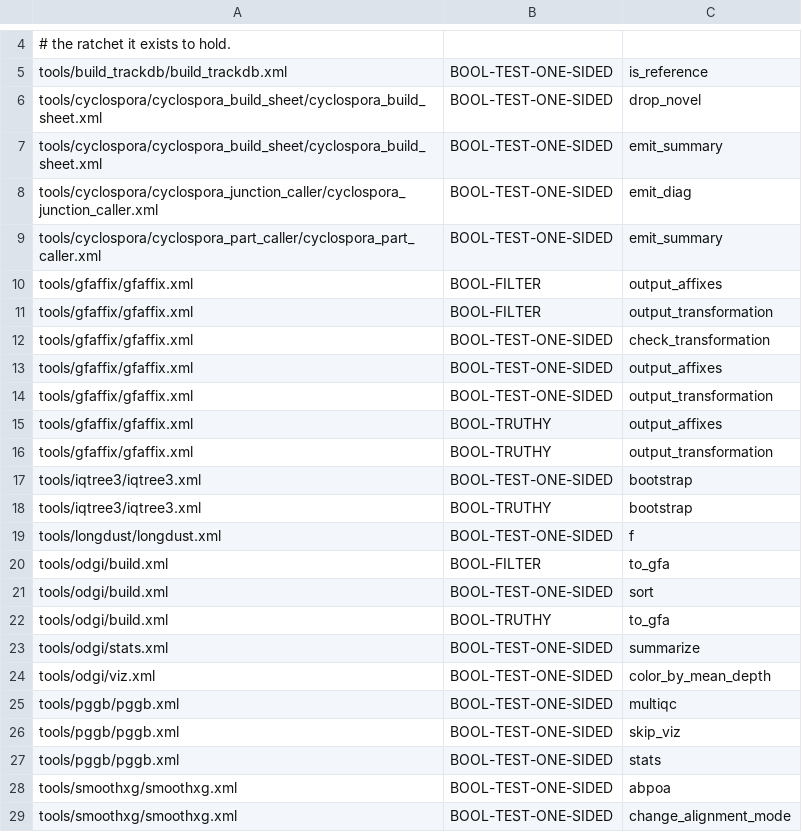
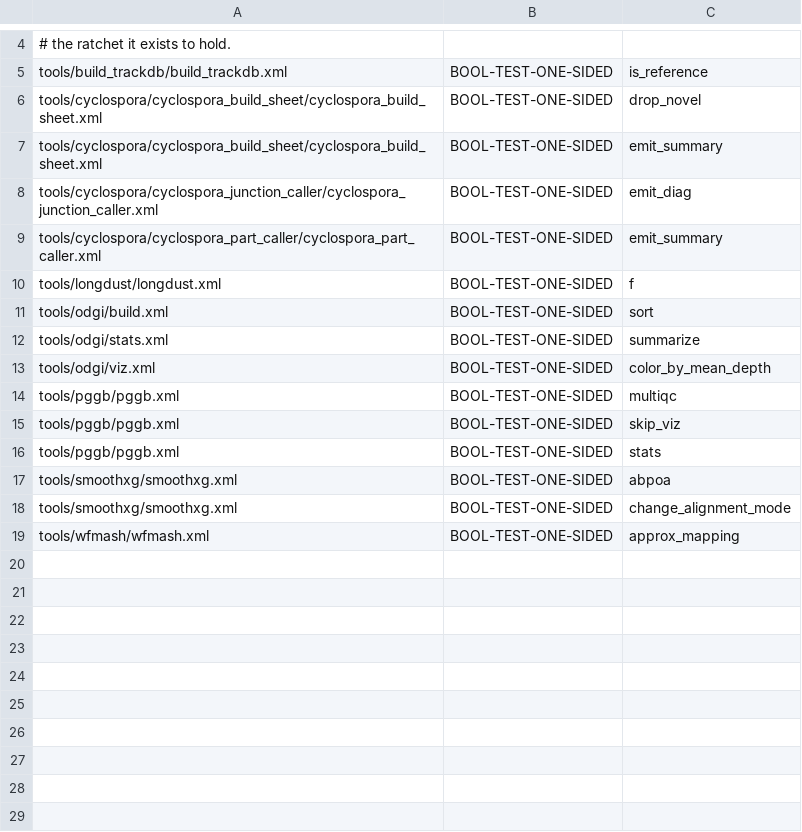
Before and after one commit to nekrut/brc-tools, a TSV file: tools/.tool-defects-baseline.tsv, drawn as a sheet; only a part is shown, gaps mark what is left out; the shorter side is filled out with more unchanged rows.

```diff
--- a/tools/.tool-defects-baseline.tsv
+++ b/tools/.tool-defects-baseline.tsv
@@ -9,15 +9,4 @@ tools/cyclospora/cyclospora_junction_caller/cyclospora_junction_caller.xml	BOOL-
 tools/cyclospora/cyclospora_part_caller/cyclospora_part_caller.xml	BOOL-TEST-ONE-SIDED	emit_summary
-tools/gfaffix/gfaffix.xml	BOOL-FILTER	output_affixes
-tools/gfaffix/gfaffix.xml	BOOL-FILTER	output_transformation
-tools/gfaffix/gfaffix.xml	BOOL-TEST-ONE-SIDED	check_transformation
-tools/gfaffix/gfaffix.xml	BOOL-TEST-ONE-SIDED	output_affixes
-tools/gfaffix/gfaffix.xml	BOOL-TEST-ONE-SIDED	output_transformation
-tools/gfaffix/gfaffix.xml	BOOL-TRUTHY	output_affixes
-tools/gfaffix/gfaffix.xml	BOOL-TRUTHY	output_transformation
-tools/iqtree3/iqtree3.xml	BOOL-TEST-ONE-SIDED	bootstrap
-tools/iqtree3/iqtree3.xml	BOOL-TRUTHY	bootstrap
 tools/longdust/longdust.xml	BOOL-TEST-ONE-SIDED	f
-tools/odgi/build.xml	BOOL-FILTER	to_gfa
 tools/odgi/build.xml	BOOL-TEST-ONE-SIDED	sort
-tools/odgi/build.xml	BOOL-TRUTHY	to_gfa
 tools/odgi/stats.xml	BOOL-TEST-ONE-SIDED	summarize
```
Also changed, not shown: 3 other files.
